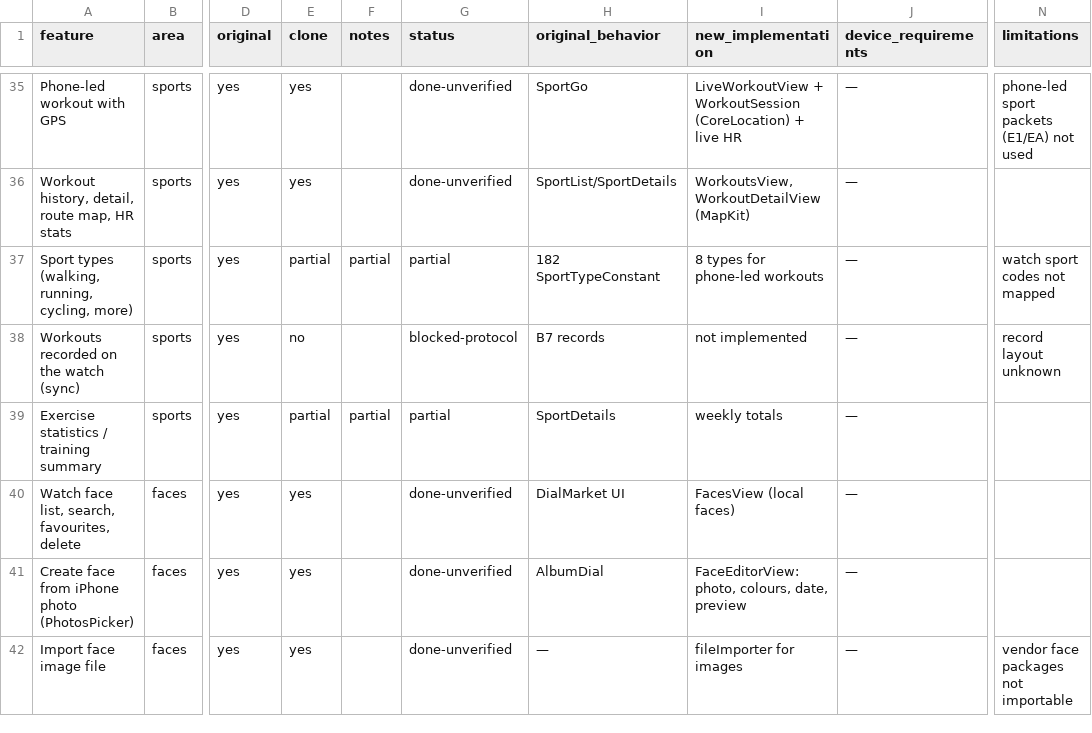
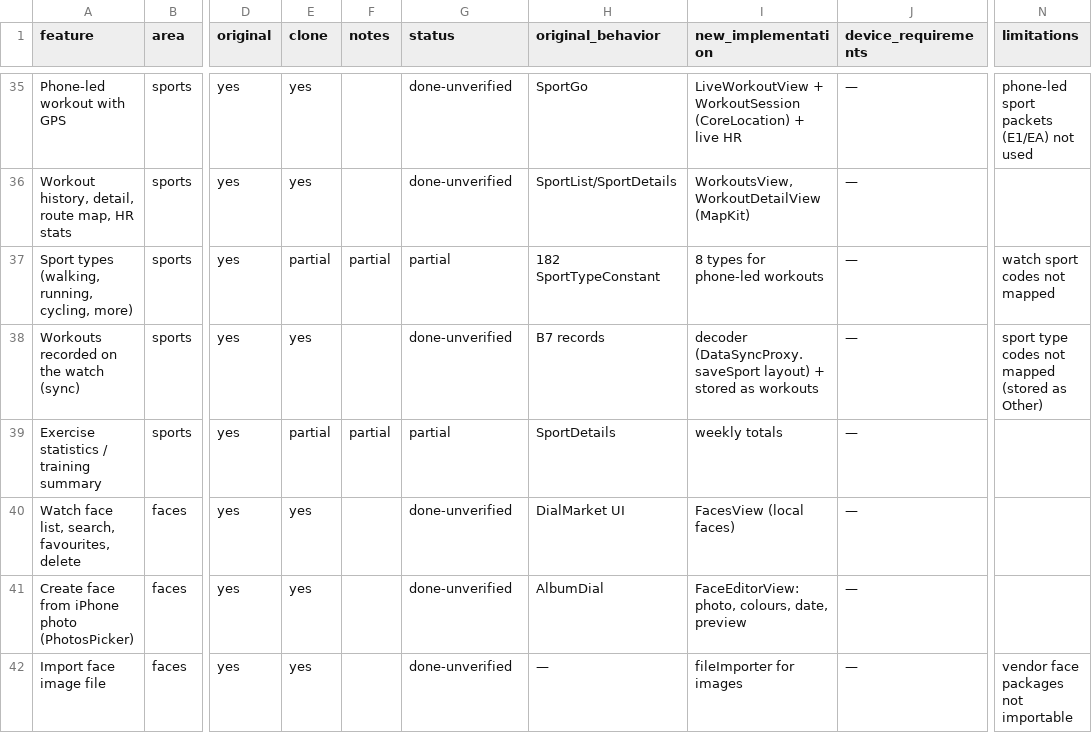
Before and after one commit to moah332211123321-cloud/WATCH, a CSV file: replica/features.csv, drawn as a sheet; only a part is shown, gaps mark what is left out; the diff covers the shown part only; the diff names each change by its address in the sheet, - before the commit and + after, or states it on an @@ line.

```diff
--- a/replica/features.csv
+++ b/replica/features.csv
-E38 (clone): no
+E38 (clone): yes
-G38 (status): blocked-protocol
+G38 (status): done-unverified
-I38 (new_implementation): not implemented
+I38 (new_implementation): decoder (DataSyncProxy.saveSport layout) + stored as workouts
-N38 (limitations): record layout unknown
+N38 (limitations): sport type codes not mapped (stored as Other)
```
Also changed, not shown: 1 added row and 14 edited cells elsewhere in this file, 23 other files.
